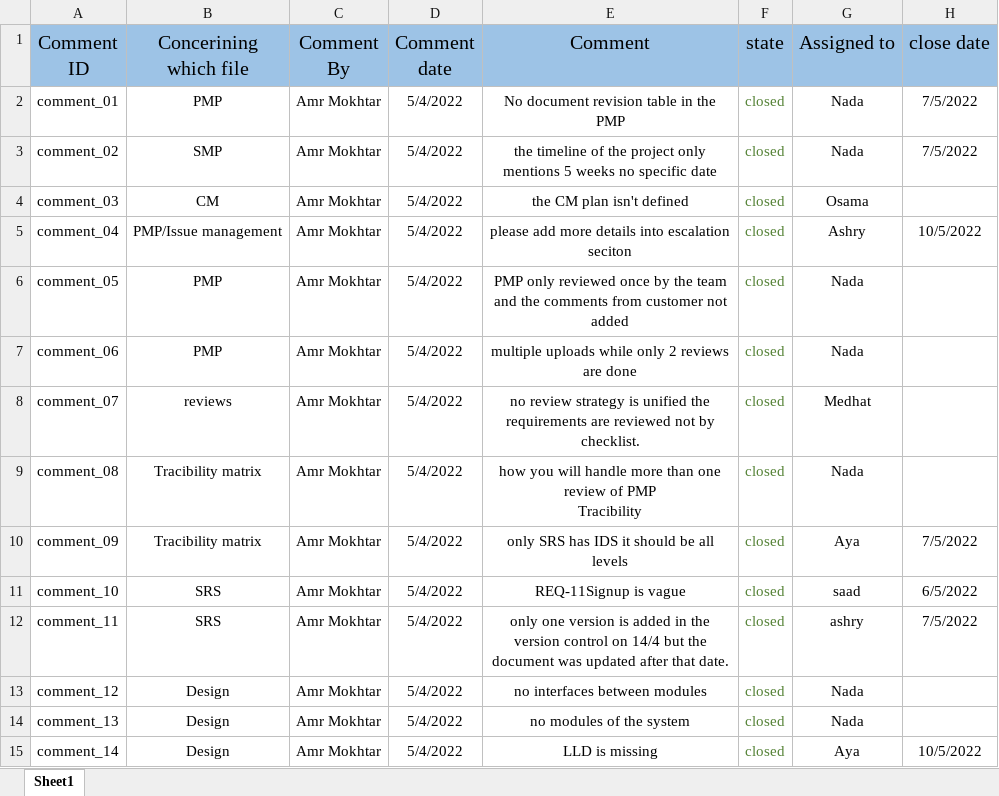
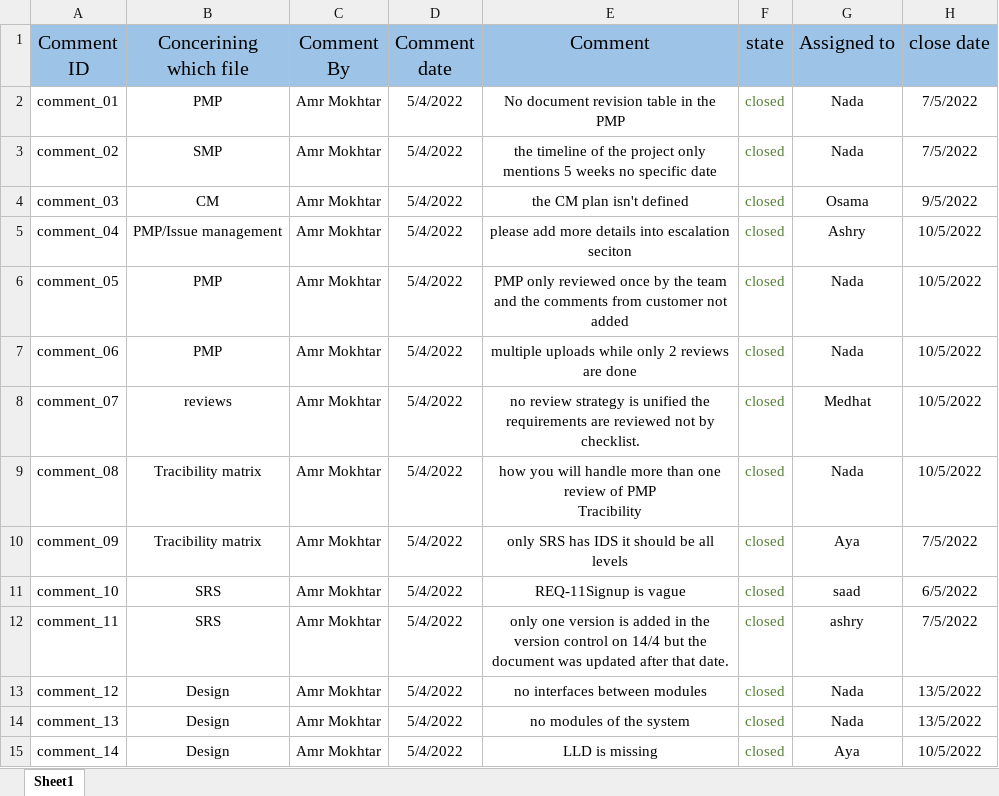
Before and after one commit to SaadHamdy1999/TravelAdvisor, an Excel workbook: Audits.xlsx, sheet Sheet1, drawn as a sheet; values as stored, in another font and other column widths than the file's, no borders; the diff names each change by its address in the sheet, - before the commit and + after, or states it on an @@ line.

Commit message:
updating SRS,PMP,Audits,layout and RTM

```diff
--- a/Audits.xlsx (sheet Sheet1)
+++ b/Audits.xlsx (sheet Sheet1)
-H4 (close date): (empty)
+H4 (close date): 9/5/2022
-H6:H9 (close date): (empty)
+H6:H9 (close date): 10/5/2022
-H13:H14 (close date): (empty)
+H13:H14 (close date): 13/5/2022
```
Also changed, not shown: Monitor and Control/Traceability Matrix.xlsx, 36 other files.
